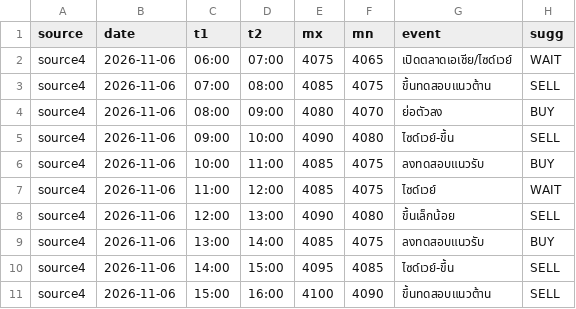
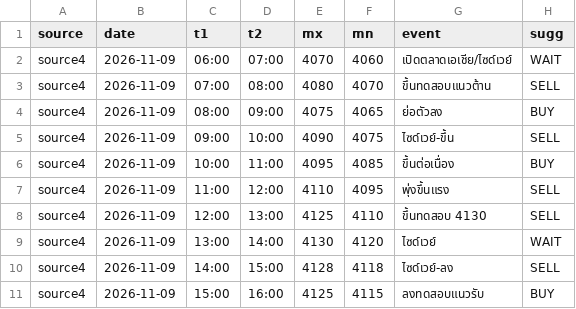
Before and after one commit to seksanta/chart, a CSV file: source4.csv, drawn as a sheet; only a part is shown; the diff covers the shown part only.

```diff
--- a/source4.csv
+++ b/source4.csv
@@ -1,11 +1,11 @@
 source,date,t1,t2,mx,mn,event,sugg
-source4,2026-11-06,06:00,07:00,4075,4065,เปิดตลาดเอเชีย/ไซด์เวย์,WAIT
-source4,2026-11-06,07:00,08:00,4085,4075,ขึ้นทดสอบแนวต้าน,SELL
-source4,2026-11-06,08:00,09:00,4080,4070,ย่อตัวลง,BUY
-source4,2026-11-06,09:00,10:00,4090,4080,ไซด์เวย์-ขึ้น,SELL
-source4,2026-11-06,10:00,11:00,4085,4075,ลงทดสอบแนวรับ,BUY
-source4,2026-11-06,11:00,12:00,4085,4075,ไซด์เวย์,WAIT
-source4,2026-11-06,12:00,13:00,4090,4080,ขึ้นเล็กน้อย,SELL
-source4,2026-11-06,13:00,14:00,4085,4075,ลงทดสอบแนวรับ,BUY
-source4,2026-11-06,14:00,15:00,4095,4085,ไซด์เวย์-ขึ้น,SELL
-source4,2026-11-06,15:00,16:00,4100,4090,ขึ้นทดสอบแนวต้าน,SELL
+source4,2026-11-09,06:00,07:00,4070,4060,เปิดตลาดเอเชีย/ไซด์เวย์,WAIT
+source4,2026-11-09,07:00,08:00,4080,4070,ขึ้นทดสอบแนวต้าน,SELL
+source4,2026-11-09,08:00,09:00,4075,4065,ย่อตัวลง,BUY
+source4,2026-11-09,09:00,10:00,4090,4075,ไซด์เวย์-ขึ้น,SELL
+source4,2026-11-09,10:00,11:00,4095,4085,ขึ้นต่อเนื่อง,BUY
+source4,2026-11-09,11:00,12:00,4110,4095,พุ่งขึ้นแรง,SELL
+source4,2026-11-09,12:00,13:00,4125,4110,ขึ้นทดสอบ 4130,SELL
+source4,2026-11-09,13:00,14:00,4130,4120,ไซด์เวย์,WAIT
+source4,2026-11-09,14:00,15:00,4128,4118,ไซด์เวย์-ลง,SELL
+source4,2026-11-09,15:00,16:00,4125,4115,ลงทดสอบแนวรับ,BUY
```
Also changed, not shown: 55 edited cells elsewhere in this file, source2.csv, source3.csv, 2 other files.
